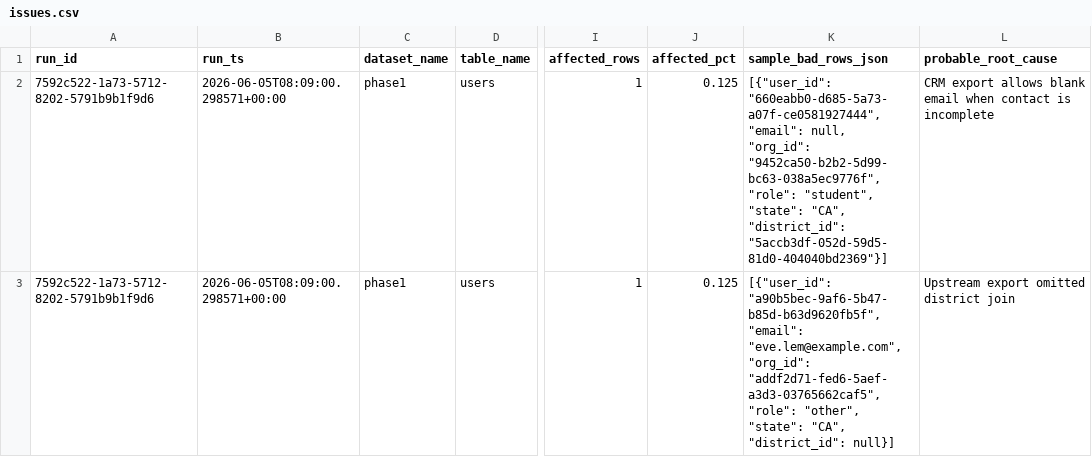
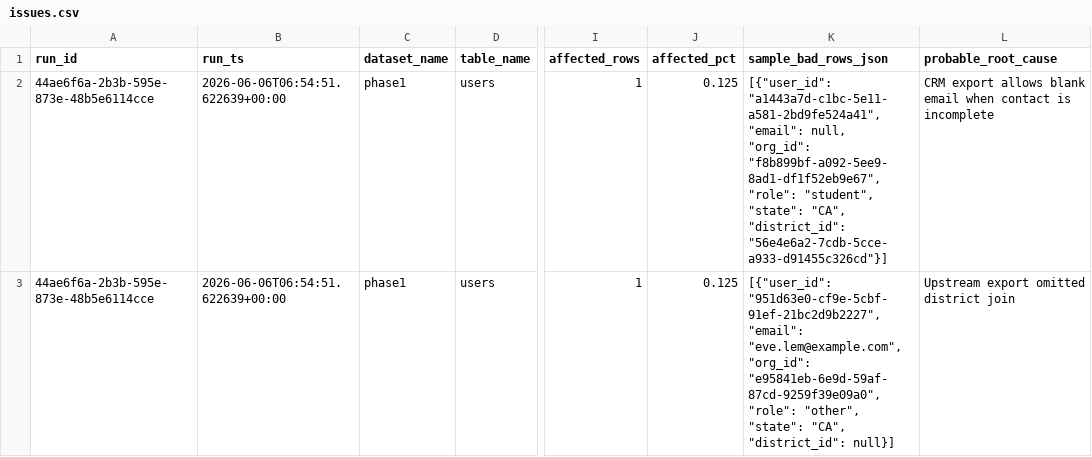
Before and after one commit to josuejero/DQSentry, a CSV file: issues.csv, drawn as a sheet; only a part is shown, gaps mark what is left out; the diff covers the shown part only; the diff names each change by its address in the sheet, - before the commit and + after, or states it on an @@ line.

```diff
--- a/issues.csv
+++ b/issues.csv
-A2:A3 (run_id): 7592c522-1a73-5712-8202-5791b9b1f9d6
+A2:A3 (run_id): 44ae6f6a-2b3b-595e-873e-48b5e6114cce
-B2:B3 (run_ts): 2026-06-05T08:09:00.298571+00:00
+B2:B3 (run_ts): 2026-06-06T06:54:51.622639+00:00
-K2 (sample_bad_rows_json): [{"user_id": "660eabb0-d685-5a73-a07f-ce0581927444", "email": null, "org_id": "9452ca50-b2b2-5d99-bc63-038a5ec9776f", "role": "student", "state": "CA", "district_id": "5accb3df-052d-59d5-81d0-404040bd2369"}]
+K2 (sample_bad_rows_json): [{"user_id": "a1443a7d-c1bc-5e11-a581-2bd9fe524a41", "email": null, "org_id": "f8b899bf-a092-5ee9-8ad1-df1f52eb9e67", "role": "student", "state": "CA", "district_id": "56e4e6a2-7cdb-5cce-a933-d91455c326cd"}]
-K3 (sample_bad_rows_json): [{"user_id": "a90b5bec-9af6-5b47-b85d-b63d9620fb5f", "email": "eve.lem@example.com", "org_id": "addf2d71-fed6-5aef-a3d3-03765662caf5", "role": "other",…
+K3 (sample_bad_rows_json): [{"user_id": "951d63e0-cf9e-5cbf-91ef-21bc2d9b2227", "email": "eve.lem@example.com", "org_id": "e95841eb-6e9d-59af-87cd-9259f39e09a0", "role": "other",…
```
Also changed, not shown: 9 edited cells elsewhere in this file, 9 other files.
